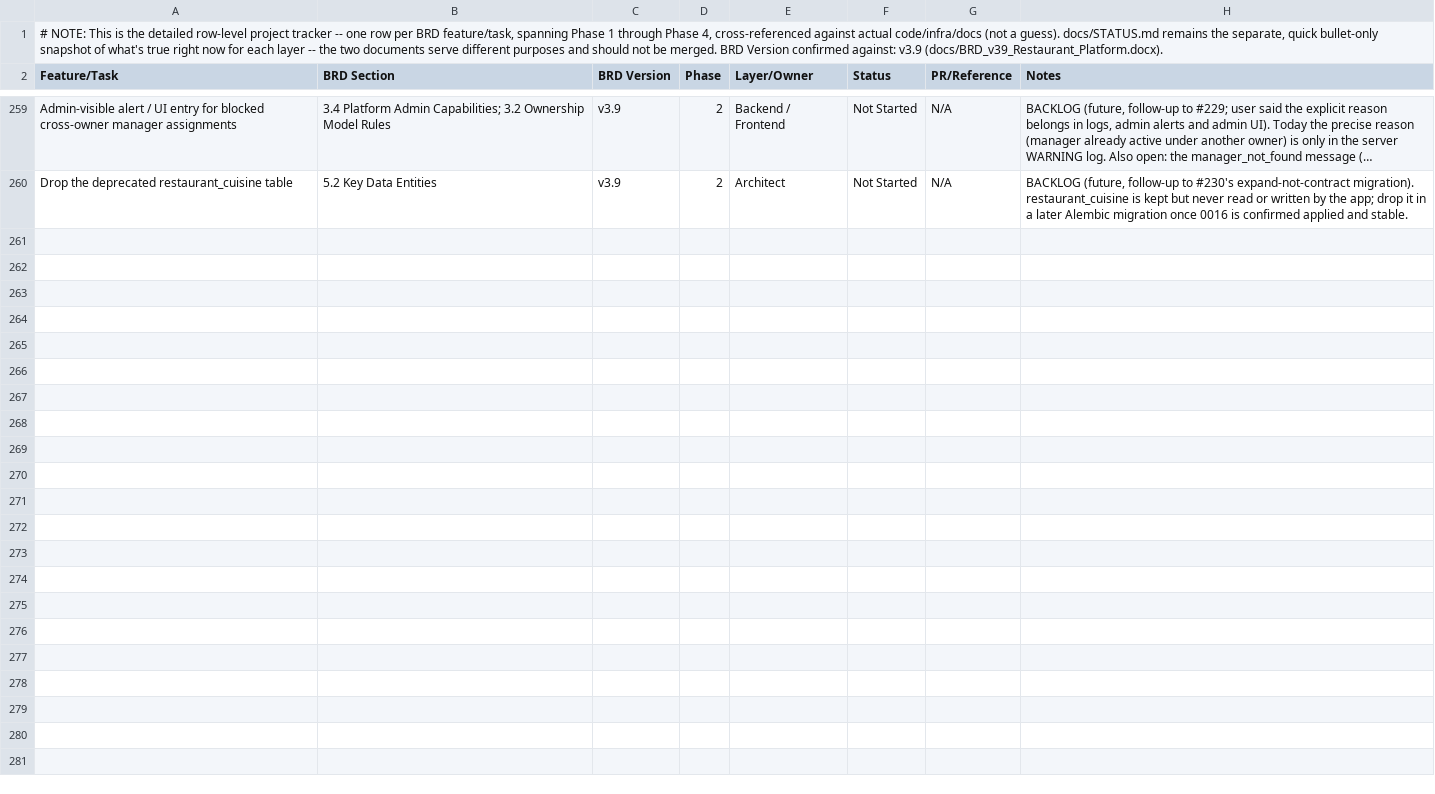
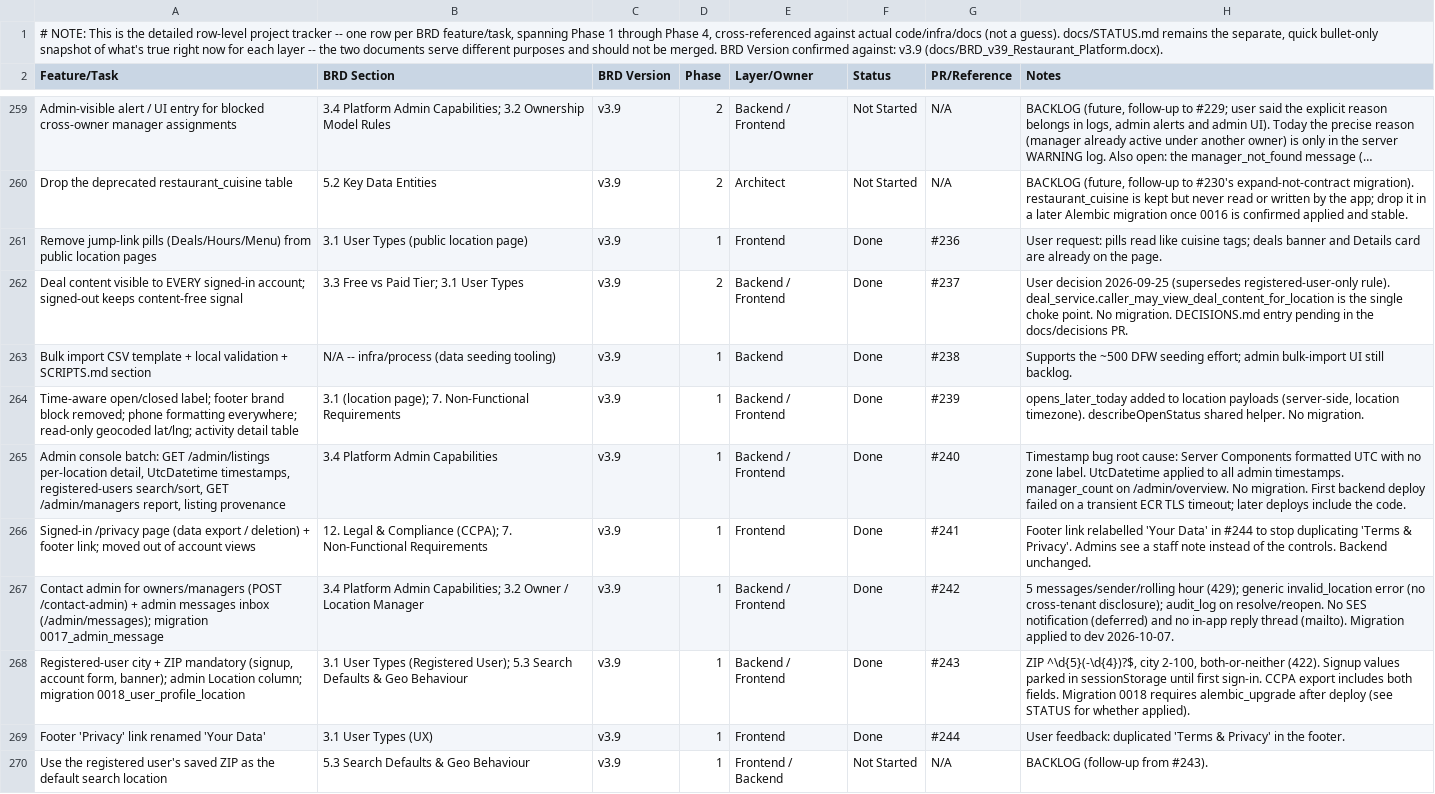
Before and after one commit to sr0626/swarasa, a CSV file: docs/PROJECT_PLAN.csv, drawn as a sheet; only a part is shown, gaps mark what is left out; long unchanged cells end in …; the diff names each change by its address in the sheet, - before the commit and + after, or states it on an @@ line.

```diff
--- a/docs/PROJECT_PLAN.csv
+++ b/docs/PROJECT_PLAN.csv
+row 261: Remove jump-link pills (Deals/Hours/Menu) from public location pages | 3.1 User Types (public location page) | v3.9 | 1 | Frontend | Done | #236 | User request: pills read like cuisine tags; deals banner and Details card are already on the page.
+row 262: Deal content visible to EVERY signed-in account; signed-out keeps content-free signal | 3.3 Free vs Paid Tier; 3.1 User Types | v3.9 | 2 | Backend / Frontend | Done | #237 | User decision 2026-09-25 (supersedes registered-user-only rule). deal_service.caller_may_view_deal_content_for_location is the single choke point. No migration. DECISIONS.md entry pending in the docs/decisions PR.
+row 263: Bulk import CSV template + local validation + SCRIPTS.md section | N/A -- infra/process (data seeding tooling) | v3.9 | 1 | Backend | Done | #238 | Supports the ~500 DFW seeding effort; admin bulk-import UI still backlog.
+row 264: Time-aware open/closed label; footer brand block removed; phone formatting everywhere; read-only geocoded lat/lng; activity detail table | 3.1 (location page); 7. Non-Functional Requirements | v3.9 | 1 | Backend / Frontend | Done | #239 | opens_later_today added to location payloads (server-side, location timezone). describeOpenStatus shared helper. No migration.
+row 265: Admin console batch: GET /admin/listings per-location detail, UtcDatetime timestamps, registered-users search/sort, GET /admin/managers report, listing provenance | 3.4 Platform Admin Capabilities | v3.9 | 1 | Backend / Frontend | Done | #240 | Timestamp bug root cause: Server Components formatted UTC with no zone label. UtcDatetime applied to all admin timestamps. manager_count on /admin/overview. No migration. First backend deploy failed on a transient ECR TLS timeout; later deploys include the code.
+row 266: Signed-in /privacy page (data export / deletion) + footer link; moved out of account views | 12. Legal & Compliance (CCPA); 7. Non-Functional Requirements | v3.9 | 1 | Frontend | Done | #241 | Footer link relabelled 'Your Data' in #244 to stop duplicating 'Terms & Privacy'. Admins see a staff note instead of the controls. Backend unchanged.
+row 267: Contact admin for owners/managers (POST /contact-admin) + admin messages inbox (/admin/messages); migration 0017_admin_message | 3.4 Platform Admin Capabilities; 3.2 Owner / Location Manager | v3.9 | 1 | Backend / Frontend | Done | #242 | 5 messages/sender/rolling hour (429); generic invalid_location error (no cross-tenant disclosure); audit_log on resolve/reopen. No SES notification (deferred) and no in-app reply thread (mailto). Migration applied to dev 2026-10-07.
+row 268: Registered-user city + ZIP mandatory (signup, account form, banner); admin Location column; migration 0018_user_profile_location | 3.1 User Types (Registered User); 5.3 Search Defaults & Geo Behaviour | v3.9 | 1 | Backend / Frontend | Done | #243 | ZIP ^\d{5}(-\d{4})?$, city 2-100, both-or-neither (422). Signup values parked in sessionStorage until first sign-in. CCPA export includes both fields. Migration 0018 requires alembic_upgrade after deploy (see STATUS for whether applied).
+row 269: Footer 'Privacy' link renamed 'Your Data' | 3.1 User Types (UX) | v3.9 | 1 | Frontend | Done | #244 | User feedback: duplicated 'Terms & Privacy' in the footer.
+row 270: Use the registered user's saved ZIP as the default search location | 5.3 Search Defaults & Geo Behaviour | v3.9 | 1 | Frontend / Backend | Not Started | N/A | BACKLOG (follow-up from #243).
```
Also changed, not shown: 2 other files.
